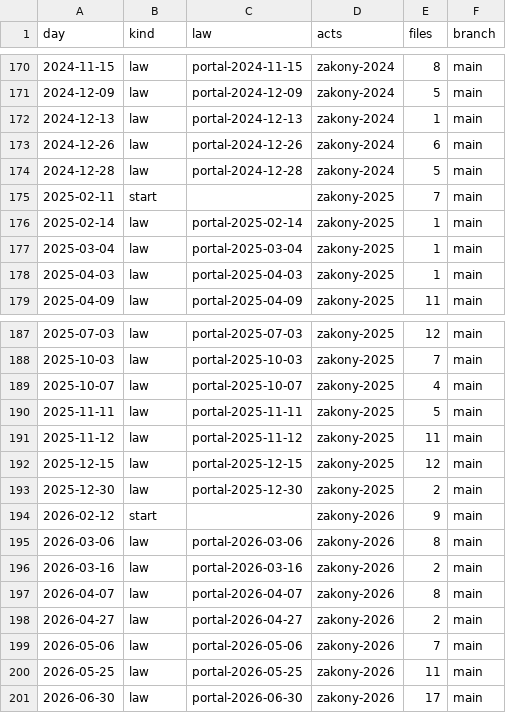
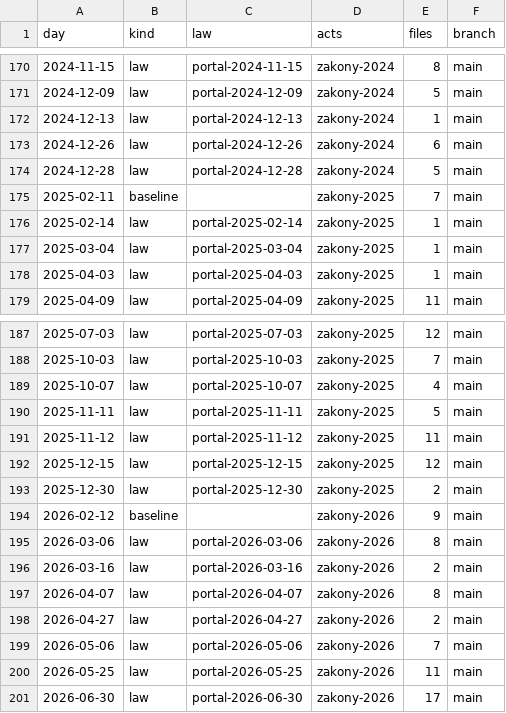
Before and after one commit to lexifina/russia-dagestan-law, a CSV file: data/commits.csv, drawn as a sheet; only a part is shown, gaps mark what is left out; the diff covers the shown part only.

```diff
--- a/data/commits.csv
+++ b/data/commits.csv
@@ -174,3 +174,3 @@ day,kind,law,acts,files,branch
 2024-12-28,law,portal-2024-12-28,zakony-2024,5,main
-2025-02-11,start,,zakony-2025,7,main
+2025-02-11,baseline,,zakony-2025,7,main
 2025-02-14,law,portal-2025-02-14,zakony-2025,1,main
@@ -193,3 +193,3 @@ day,kind,law,acts,files,branch
 2025-12-30,law,portal-2025-12-30,zakony-2025,2,main
-2026-02-12,start,,zakony-2026,9,main
+2026-02-12,baseline,,zakony-2026,9,main
 2026-03-06,law,portal-2026-03-06,zakony-2026,8,main
```
Also changed, not shown: 2 added rows and 9 edited cells elsewhere in this file, data/laws.csv, 26 other files.
